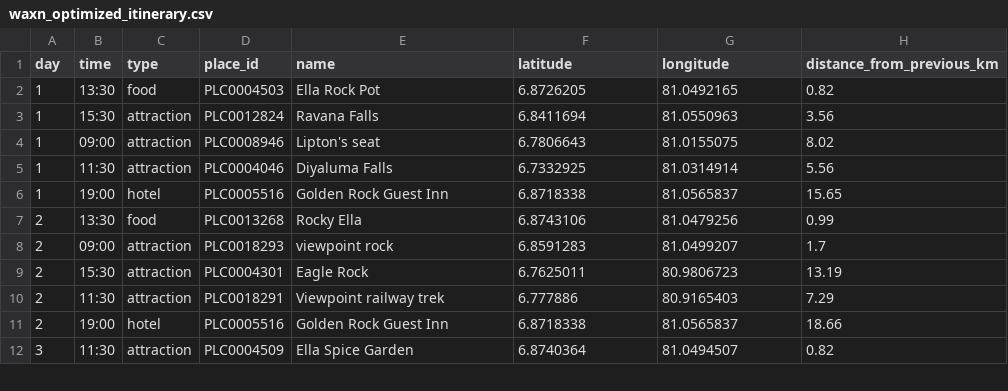
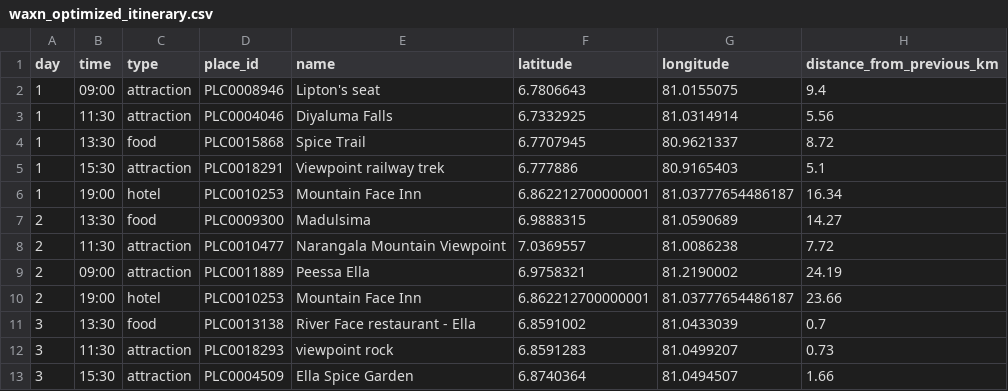
Before and after one commit to Brammawaxanan/waxn-ai, a CSV file: data/processed/waxn_optimized_itinerary.csv, drawn as a sheet; only a part is shown; the diff covers the shown part only.

Commit message:
Refactor itinerary data and implement clustering and routing features
- Deleted old itinerary CSV file and replaced it with a new version containing updated attractions and hotels.
- Added a new script for clustering attractions by day using KMeans.
- Implemented OSRM routing functionality to calculate distances and durations between attractions.
- Updated route optimizer to use the new itinerary CSV file.
- Created a new trip planner script that integrates attraction recommendations, clustering, and hotel selection based on user preferences.

```diff
--- a/data/processed/waxn_optimized_itinerary.csv
+++ b/data/processed/waxn_optimized_itinerary.csv
@@ -1,12 +1,13 @@
 day,time,type,place_id,name,latitude,longitude,distance_from_previous_km
-1,13:30,food,PLC0004503,Ella Rock Pot,6.8726205,81.0492165,0.82
-1,15:30,attraction,PLC0012824,Ravana Falls,6.8411694,81.0550963,3.56
-1,09:00,attraction,PLC0008946,Lipton's seat,6.7806643,81.0155075,8.02
+1,09:00,attraction,PLC0008946,Lipton's seat,6.7806643,81.0155075,9.4
 1,11:30,attraction,PLC0004046,Diyaluma Falls,6.7332925,81.0314914,5.56
-1,19:00,hotel,PLC0005516,Golden Rock Guest Inn,6.8718338,81.0565837,15.65
-2,13:30,food,PLC0013268,Rocky Ella,6.8743106,81.0479256,0.99
-2,09:00,attraction,PLC0018293,viewpoint rock,6.8591283,81.0499207,1.7
-2,15:30,attraction,PLC0004301,Eagle Rock,6.7625011,80.9806723,13.19
-2,11:30,attraction,PLC0018291,Viewpoint railway trek,6.777886,80.9165403,7.29
-2,19:00,hotel,PLC0005516,Golden Rock Guest Inn,6.8718338,81.0565837,18.66
-3,11:30,attraction,PLC0004509,Ella Spice Garden,6.8740364,81.0494507,0.82
+1,13:30,food,PLC0015868,Spice Trail,6.7707945,80.9621337,8.72
+1,15:30,attraction,PLC0018291,Viewpoint railway trek,6.777886,80.9165403,5.1
+1,19:00,hotel,PLC0010253,Mountain Face Inn,6.862212700000001,81.03777654486187,16.34
+2,13:30,food,PLC0009300,Madulsima,6.9888315,81.0590689,14.27
+2,11:30,attraction,PLC0010477,Narangala Mountain Viewpoint,7.0369557,81.0086238,7.72
+2,09:00,attraction,PLC0011889,Peessa Ella,6.9758321,81.2190002,24.19
+2,19:00,hotel,PLC0010253,Mountain Face Inn,6.862212700000001,81.03777654486187,23.66
+3,13:30,food,PLC0013138,River Face restaurant - Ella,6.8591002,81.0433039,0.7
+3,11:30,attraction,PLC0018293,viewpoint rock,6.8591283,81.0499207,0.73
+3,15:30,attraction,PLC0004509,Ella Spice Garden,6.8740364,81.0494507,1.66
```
Also changed, not shown: 2 removed rows and 10 edited cells elsewhere in this file, 8 other files.
